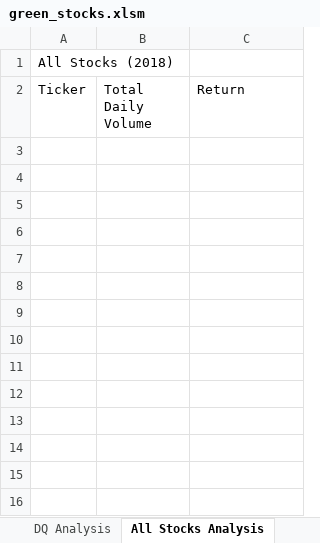
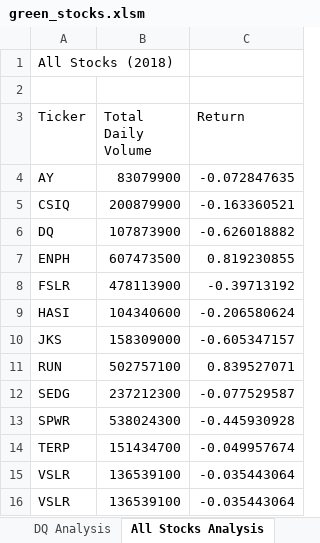
Before and after one commit to ireneshin26/stock-analysis, an Excel workbook: green_stocks.xlsm, sheet All Stocks Analysis, drawn as a sheet; values as stored, in another font and other column widths than the file's, no borders; the diff names each change by its address in the sheet, - before the commit and + after, or states it on an @@ line.

Commit message:
All Stocks Analysis 2018

```diff
--- a/green_stocks.xlsm (sheet All Stocks Analysis)
+++ b/green_stocks.xlsm (sheet All Stocks Analysis)
+row 2: (empty)
+row 4: AY | 83079900 | -0.072847635
+row 5: CSIQ | 200879900 | -0.163360521
+row 6: DQ | 107873900 | -0.626018882
+row 7: ENPH | 607473500 | 0.819230855
+row 8: FSLR | 478113900 | -0.39713192
+row 9: HASI | 104340600 | -0.206580624
+row 10: JKS | 158309000 | -0.605347157
+row 11: RUN | 502757100 | 0.839527071
+row 12: SEDG | 237212300 | -0.077529587
+row 13: SPWR | 538024300 | -0.445930928
+row 14: TERP | 151434700 | -0.049957674
+row 15: VSLR | 136539100 | -0.035443064
+row 16: VSLR | 136539100 | -0.035443064
```
